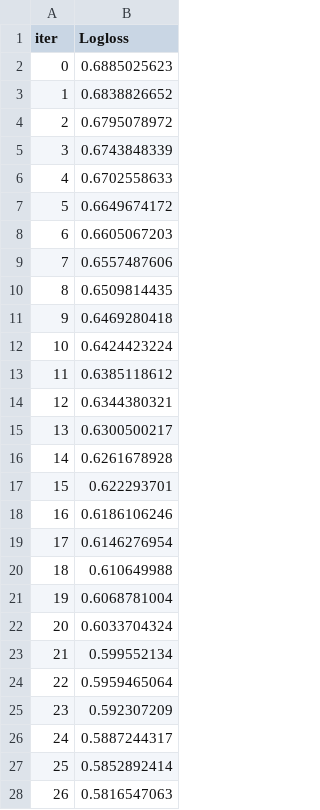
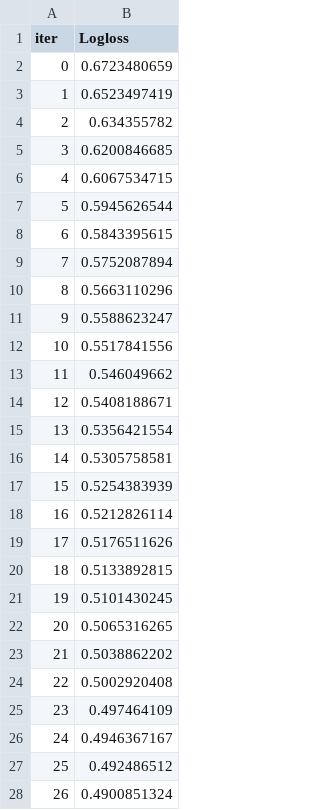
Before and after one commit to someoneorlov/styx, a TSV file: notebooks/catboost_info/learn_error.tsv, drawn as a sheet; only a part is shown; the diff covers the shown part only.

```diff
--- a/notebooks/catboost_info/learn_error.tsv
+++ b/notebooks/catboost_info/learn_error.tsv
@@ -1,28 +1,28 @@
 iter	Logloss
-0	0.6885025623
-1	0.6838826652
-2	0.6795078972
-3	0.6743848339
-4	0.6702558633
-5	0.6649674172
-6	0.6605067203
-7	0.6557487606
-8	0.6509814435
-9	0.6469280418
-10	0.6424423224
-11	0.6385118612
-12	0.6344380321
-13	0.6300500217
-14	0.6261678928
-15	0.622293701
-16	0.6186106246
-17	0.6146276954
-18	0.610649988
-19	0.6068781004
-20	0.6033704324
-21	0.599552134
-22	0.5959465064
-23	0.592307209
-24	0.5887244317
-25	0.5852892414
-26	0.5816547063
+0	0.6723480659
+1	0.6523497419
+2	0.634355782
+3	0.6200846685
+4	0.6067534715
+5	0.5945626544
+6	0.5843395615
+7	0.5752087894
+8	0.5663110296
+9	0.5588623247
+10	0.5517841556
+11	0.546049662
+12	0.5408188671
+13	0.5356421554
+14	0.5305758581
+15	0.5254383939
+16	0.5212826114
+17	0.5176511626
+18	0.5133892815
+19	0.5101430245
+20	0.5065316265
+21	0.5038862202
+22	0.5002920408
+23	0.497464109
+24	0.4946367167
+25	0.492486512
+26	0.4900851324
```
Also changed, not shown: 8 removed rows and 44 edited cells elsewhere in this file, notebooks/catboost_info/test_error.tsv, notebooks/catboost_info/time_left.tsv, 14 other files.
